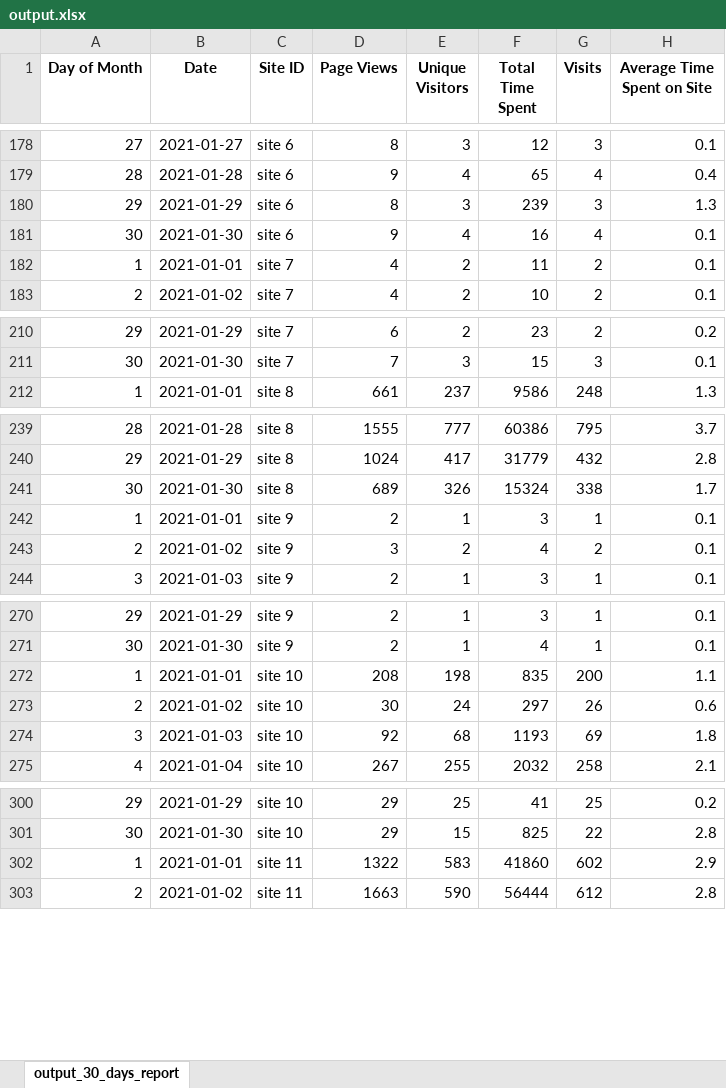
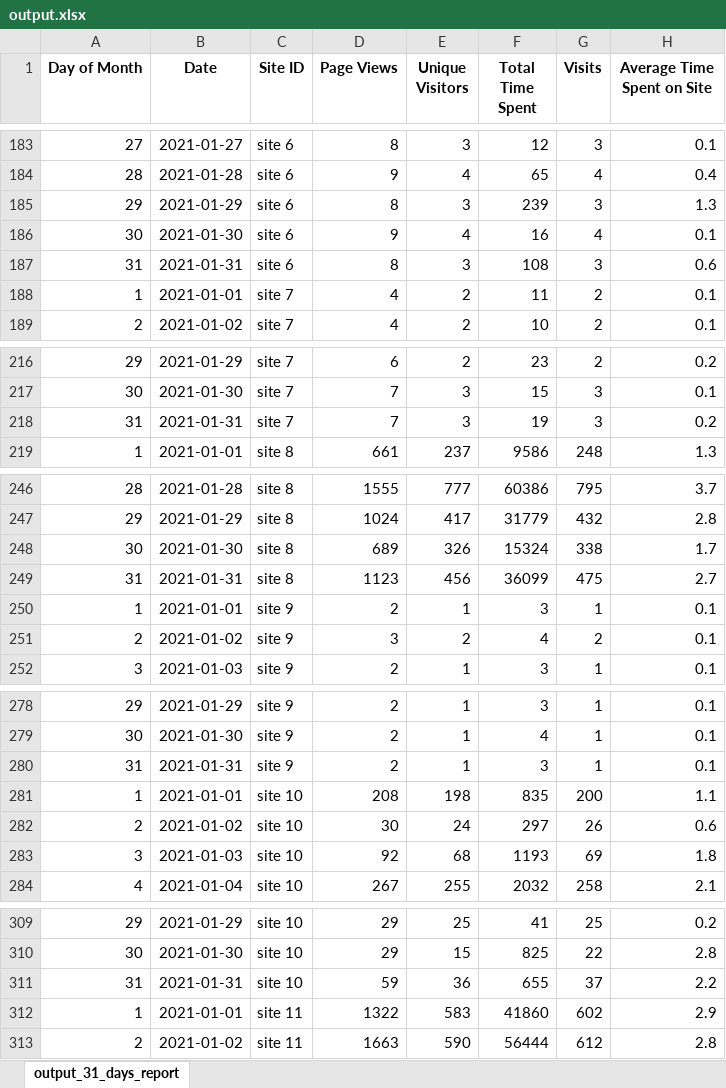
Before and after one commit to amerepos/P-100, an Excel workbook: data/test_files/output.xlsx, sheet output_31_days_report, drawn as a sheet; only a part is shown, gaps mark what is left out; values as stored, in another font and other column widths than the file's, no borders; the diff covers the shown part only; the diff names each change by its address in the sheet, - before the commit and + after, or states it on an @@ line.

```diff
--- a/data/test_files/output.xlsx (sheet output_31_days_report)
+++ b/data/test_files/output.xlsx (sheet output_31_days_report)
-sheet tab: output_30_days_report
+sheet tab: output_31_days_report
+row 187: 31 | 2021-01-31 | site 6 | 8 | 3 | 108 | 3 | 0.6
+row 218: 31 | 2021-01-31 | site 7 | 7 | 3 | 19 | 3 | 0.2
+row 249: 31 | 2021-01-31 | site 8 | 1123 | 456 | 36099 | 475 | 2.7
+row 280: 31 | 2021-01-31 | site 9 | 2 | 1 | 3 | 1 | 0.1
+row 311: 31 | 2021-01-31 | site 10 | 59 | 36 | 655 | 37 | 2.2
```
Also changed, not shown: 95 added rows elsewhere in this sheet, data/test_files/output_100sites.xlsx, data/test_files/output_1site.xlsx, 2 other files.
